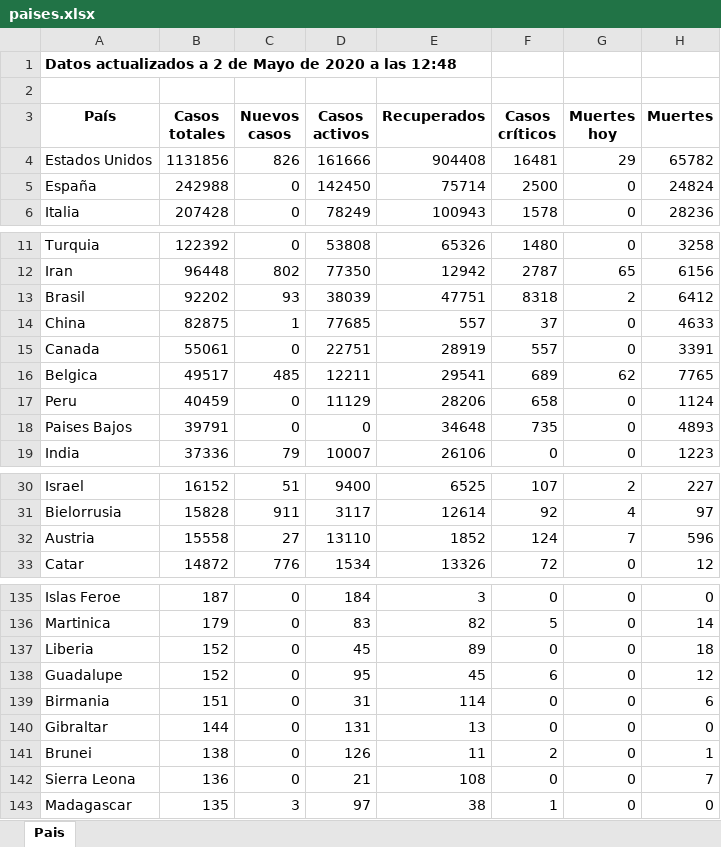
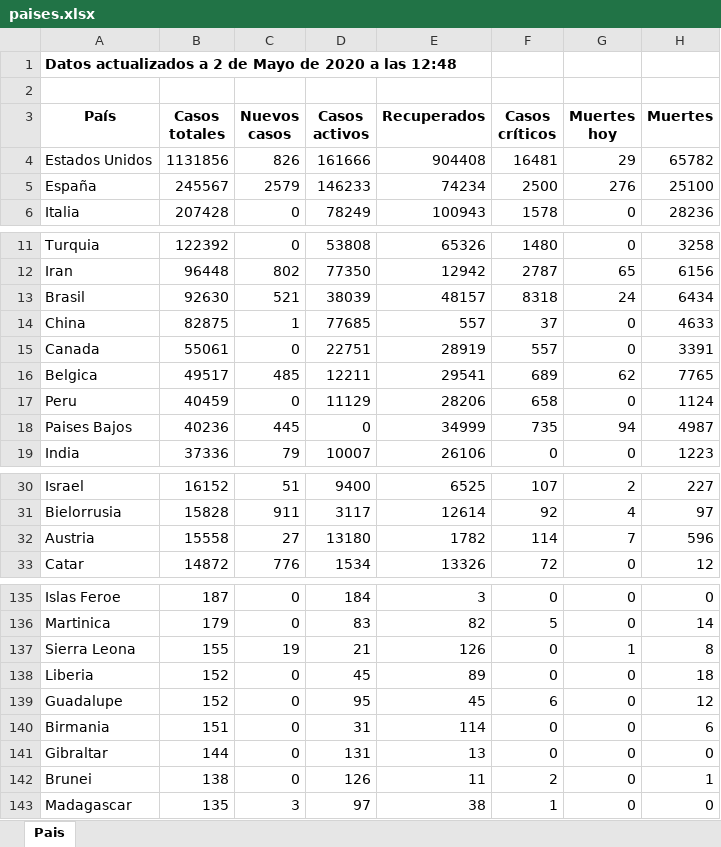
Before and after one commit to Dviejopomata/covid-19-data, an Excel workbook: paises.xlsx, sheet Pais, drawn as a sheet; only a part is shown, gaps mark what is left out; values as stored, in another font and other column widths than the file's, no borders; removed rows and columns are numbered as before the commit, all else as after; the diff covers the shown part only; the diff names each change by its address in the sheet, - before the commit and + after, or states it on an @@ line.

```diff
--- a/paises.xlsx (sheet Pais)
+++ b/paises.xlsx (sheet Pais)
-B5 (Casos totales): 242988
+B5 (Casos totales): 245567
-C5 (Nuevos casos): 0
+C5 (Nuevos casos): 2579
-D5 (Casos activos): 142450
+D5 (Casos activos): 146233
-E5 (Recuperados): 75714
+E5 (Recuperados): 74234
-G5 (Muertes hoy): 0
+G5 (Muertes hoy): 276
-H5 (Muertes): 24824
+H5 (Muertes): 25100
-B13 (Casos totales): 92202
+B13 (Casos totales): 92630
-C13 (Nuevos casos): 93
+C13 (Nuevos casos): 521
-E13 (Recuperados): 47751
+E13 (Recuperados): 48157
-G13 (Muertes hoy): 2
+G13 (Muertes hoy): 24
-H13 (Muertes): 6412
+H13 (Muertes): 6434
-B18 (Casos totales): 39791
+B18 (Casos totales): 40236
-C18 (Nuevos casos): 0
+C18 (Nuevos casos): 445
-E18 (Recuperados): 34648
+E18 (Recuperados): 34999
-G18 (Muertes hoy): 0
+G18 (Muertes hoy): 94
-H18 (Muertes): 4893
+H18 (Muertes): 4987
-D32 (Casos activos): 13110
+D32 (Casos activos): 13180
-E32 (Recuperados): 1852
+E32 (Recuperados): 1782
-F32 (Casos críticos): 124
+F32 (Casos críticos): 114
+row 137: Sierra Leona | 155 | 19 | 21 | 126 | 0 | 1 | 8
-row 142: Sierra Leona | 136 | 0 | 21 | 108 | 0 | 0 | 7
```
Also changed, not shown: 2 moved rows elsewhere in this sheet, provincias_spain.xlsx, 3 other files.
